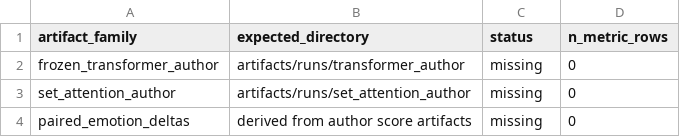
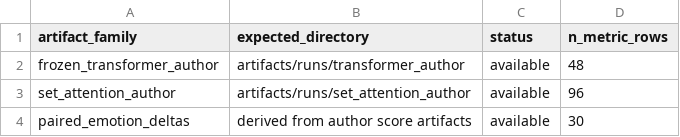
Before and after one commit to zih428/ac209b-emotion-mbti-final-project, a CSV file: milestones/ms4_final_modeling_deliverables/report/results/transformer_artifact_status.csv, drawn as a sheet.

Commit message:
Add MS4 transformer experiment results

```diff
--- a/milestones/ms4_final_modeling_deliverables/report/results/transformer_artifact_status.csv
+++ b/milestones/ms4_final_modeling_deliverables/report/results/transformer_artifact_status.csv
@@ -1,4 +1,4 @@
 artifact_family,expected_directory,status,n_metric_rows
-frozen_transformer_author,artifacts/runs/transformer_author,missing,0
-set_attention_author,artifacts/runs/set_attention_author,missing,0
-paired_emotion_deltas,derived from author score artifacts,missing,0
+frozen_transformer_author,artifacts/runs/transformer_author,available,48
+set_attention_author,artifacts/runs/set_attention_author,available,96
+paired_emotion_deltas,derived from author score artifacts,available,30
```
Also changed, not shown: 17 other files.
